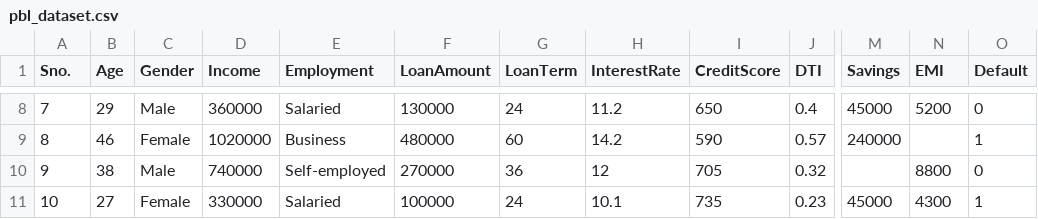
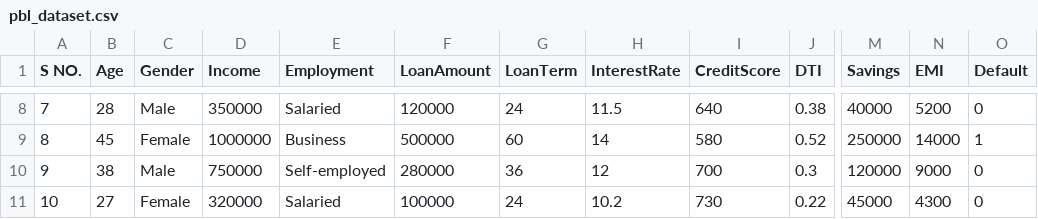
Before and after one commit to abhinavl-art/PBL-PROJECT, a CSV file: pbl_dataset.csv, drawn as a sheet; only a part is shown, gaps mark what is left out; the diff covers the shown part only; the diff names each change by its address in the sheet, - before the commit and + after, or states it on an @@ line.

Commit message:
Insert new loan data into pbl_dataset.csv
Added new loan dataset entries with updated values.

```diff
--- a/pbl_dataset.csv
+++ b/pbl_dataset.csv
-A1: Sno.
+A1: S NO.
-B8 (Age): 29
+B8 (Age): 28
-D8 (Income): 360000
+D8 (Income): 350000
-F8 (LoanAmount): 130000
+F8 (LoanAmount): 120000
-H8 (InterestRate): 11.2
+H8 (InterestRate): 11.5
-I8 (CreditScore): 650
+I8 (CreditScore): 640
-J8 (DTI): 0.4
+J8 (DTI): 0.38
-M8 (Savings): 45000
+M8 (Savings): 40000
-B9 (Age): 46
+B9 (Age): 45
-D9 (Income): 1020000
+D9 (Income): 1000000
-F9 (LoanAmount): 480000
+F9 (LoanAmount): 500000
-H9 (InterestRate): 14.2
+H9 (InterestRate): 14
-I9 (CreditScore): 590
+I9 (CreditScore): 580
-J9 (DTI): 0.57
+J9 (DTI): 0.52
-M9 (Savings): 240000
+M9 (Savings): 250000
-N9 (EMI): (empty)
+N9 (EMI): 14000
-D10 (Income): 740000
+D10 (Income): 750000
-F10 (LoanAmount): 270000
+F10 (LoanAmount): 280000
-I10 (CreditScore): 705
+I10 (CreditScore): 700
-J10 (DTI): 0.32
+J10 (DTI): 0.3
-M10 (Savings): (empty)
+M10 (Savings): 120000
-N10 (EMI): 8800
+N10 (EMI): 9000
-D11 (Income): 330000
+D11 (Income): 320000
-H11 (InterestRate): 10.1
+H11 (InterestRate): 10.2
-I11 (CreditScore): 735
+I11 (CreditScore): 730
-J11 (DTI): 0.23
+J11 (DTI): 0.22
-O11 (Default): 1
+O11 (Default): 0
```
Also changed, not shown: 167 edited cells elsewhere in this file.
